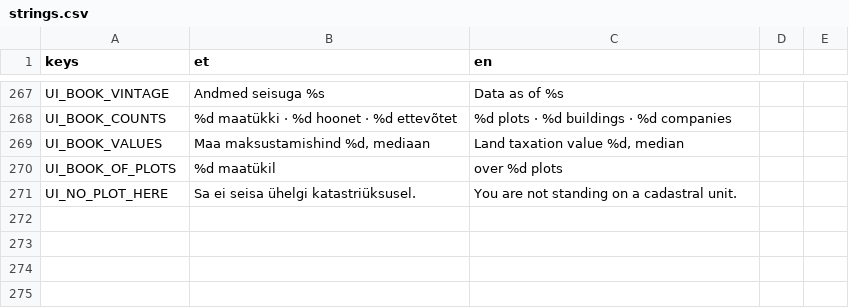
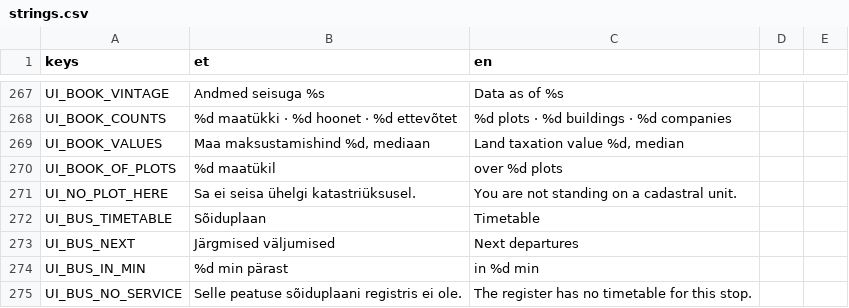
Before and after one commit to livenson/vakuraamat, a CSV file: assets/i18n/strings.csv, drawn as a sheet; only a part is shown, gaps mark what is left out; the diff names each change by its address in the sheet, - before the commit and + after, or states it on an @@ line.

Commit message:
The shelter shows the timetable that is actually posted there
Departures reads the pack's departures.json the way Parcels, Tenants and News read theirs, and the
town shelter's board is repainted per stop with what the register says: the line, where it is going,
and the hours down the side with the minutes across, which is how an Estonian stop prints a day.
The five invented lines are gone from the shelters that have real ones; a stop the register does not
serve keeps the baked board rather than showing a blank one.

The painting is the advert poster's trick unchanged - duplicate the image, duplicate the material,
set_surface_override_material - so the shared atlas inside the imported glb is never touched, and
each shelter gets its own. Same reverse-face flip, for the same reason the board read backwards
last week. The type is sized to the number of rows rather than the list being cut off at the panel's
edge, because Kvissentali is a terminus and carries two whole days of times.

E on the board gives the readable version: the next four departures with how long until each, then
every line's full day.

```diff
--- a/assets/i18n/strings.csv
+++ b/assets/i18n/strings.csv
+row 272: UI_BUS_TIMETABLE | Sõiduplaan | Timetable
+row 273: UI_BUS_NEXT | Järgmised väljumised | Next departures
+row 274: UI_BUS_IN_MIN | %d min pärast | in %d min
+row 275: UI_BUS_NO_SERVICE | Selle peatuse sõiduplaani registris ei ole. | The register has no timetable for this stop.
```
Also changed, not shown: 6 other files.
